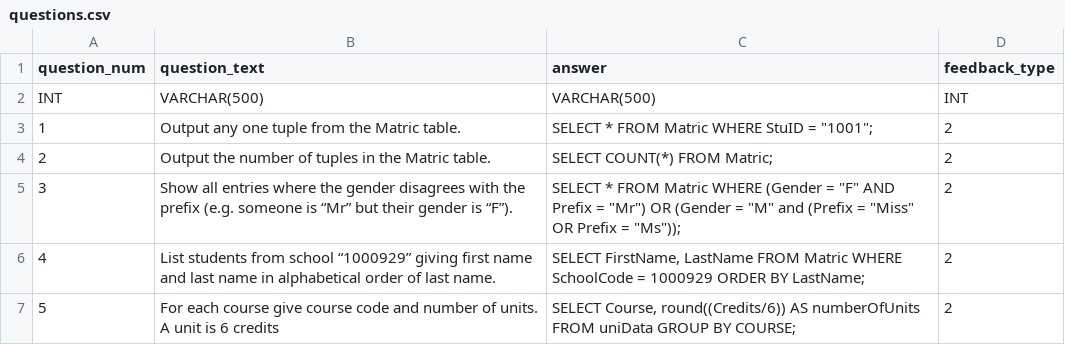
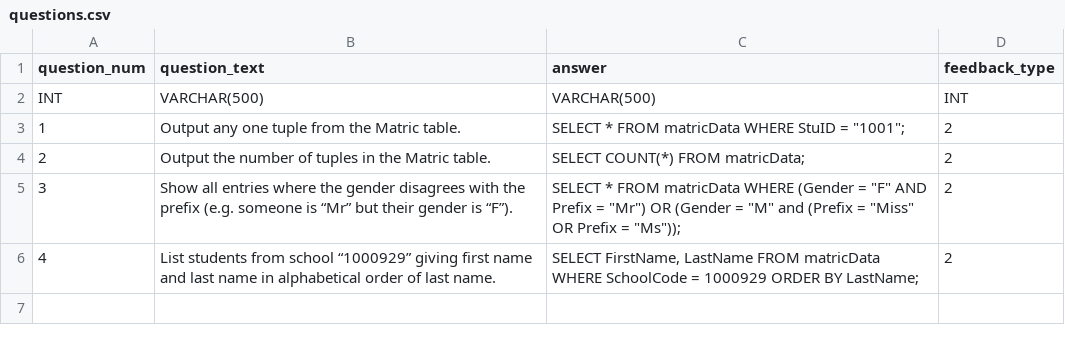
Before and after one commit to angus-mackenzie/SQLmark, a CSV file: questions.csv, drawn as a sheet.

```diff
--- a/questions.csv
+++ b/questions.csv
@@ -2,6 +2,5 @@ question_num|question_text|answer|feedback_type
 INT|VARCHAR(500)|VARCHAR(500)|INT
-1|Output any one tuple from the Matric table.|SELECT * FROM Matric WHERE StuID = "1001";|2
-2|Output the number of tuples in the Matric table.|SELECT COUNT(*) FROM Matric;|2
-3|Show all entries where the gender disagrees with the prefix (e.g. someone is “Mr” but their gender is “F”).|SELECT * FROM Matric WHERE (Gender = "F" AND Prefix = "Mr") OR (Gender = "M" and (Prefix = "Miss" OR Prefix = "Ms"));|2
-4|List students from school “1000929” giving first name and last name in alphabetical order of last name.|SELECT FirstName, LastName FROM Matric WHERE SchoolCode = 1000929 ORDER BY LastName;|2
-5|For each course give course code and number of units. A unit is 6 credits|SELECT Course, round((Credits/6)) AS numberOfUnits FROM uniData GROUP BY COURSE;|2
+1|Output any one tuple from the Matric table.|SELECT * FROM matricData WHERE StuID = "1001";|2
+2|Output the number of tuples in the Matric table.|SELECT COUNT(*) FROM matricData;|2
+3|Show all entries where the gender disagrees with the prefix (e.g. someone is “Mr” but their gender is “F”).|SELECT * FROM matricData WHERE (Gender = "F" AND Prefix = "Mr") OR (Gender = "M" and (Prefix = "Miss" OR Prefix = "Ms"));|2
+4|List students from school “1000929” giving first name and last name in alphabetical order of last name.|SELECT FirstName, LastName FROM matricData WHERE SchoolCode = 1000929 ORDER BY LastName;|2
```
Also changed, not shown: matricData.csv, 6 other files.
